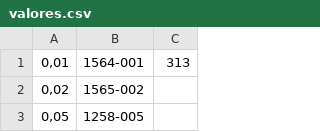
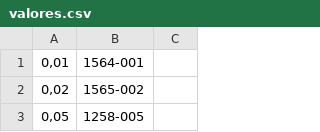
Before and after one commit to gabrielschvartz/Colnect-multifiltros, a CSV file: valores.csv, drawn as a sheet; only a part is shown.

```diff
--- a/valores.csv
+++ b/valores.csv
@@ -1,2 +1,2 @@
-0,01;1564-001;313
+0,01;1564-001;
 0,02;1565-002;
```
Also changed, not shown: 4 other files.
